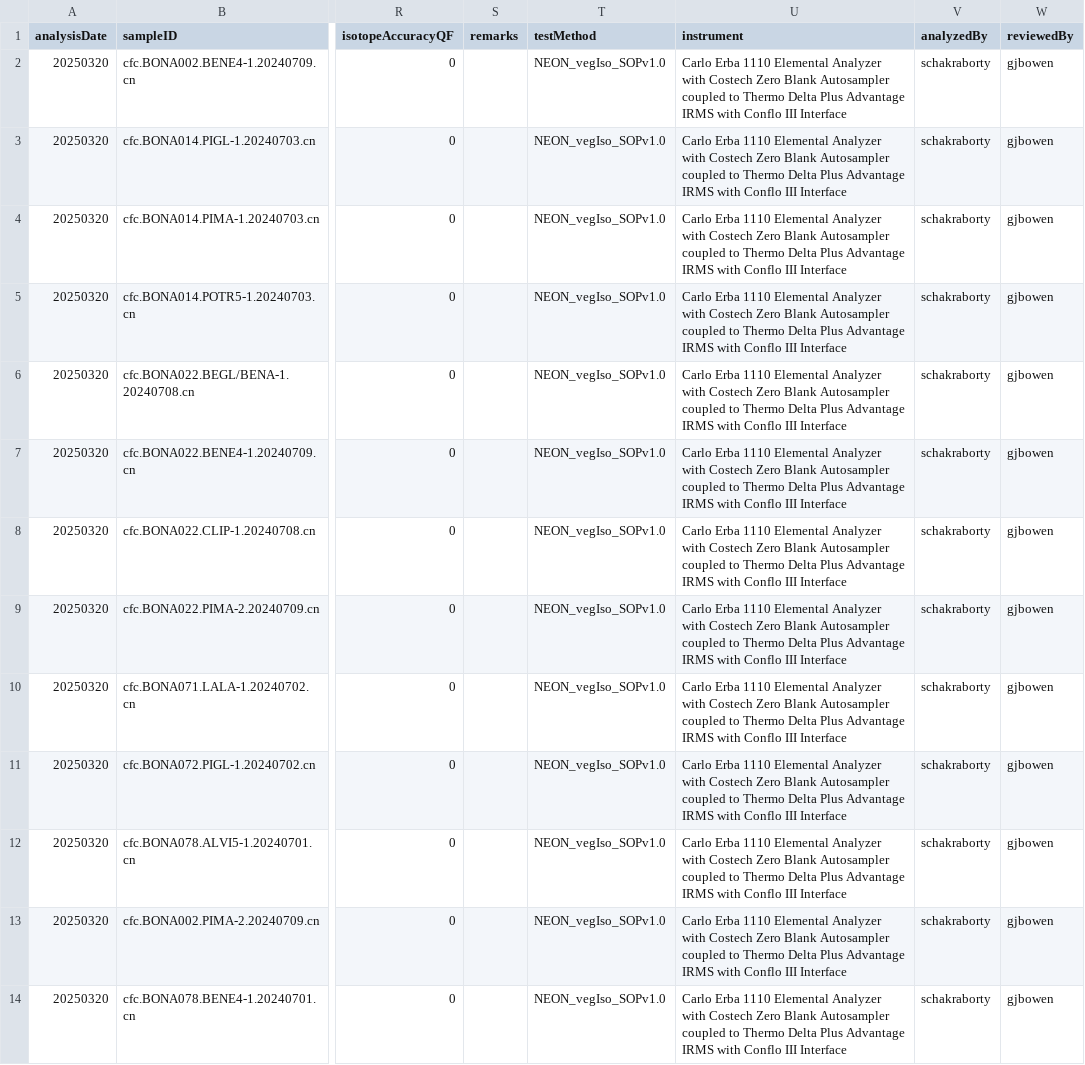
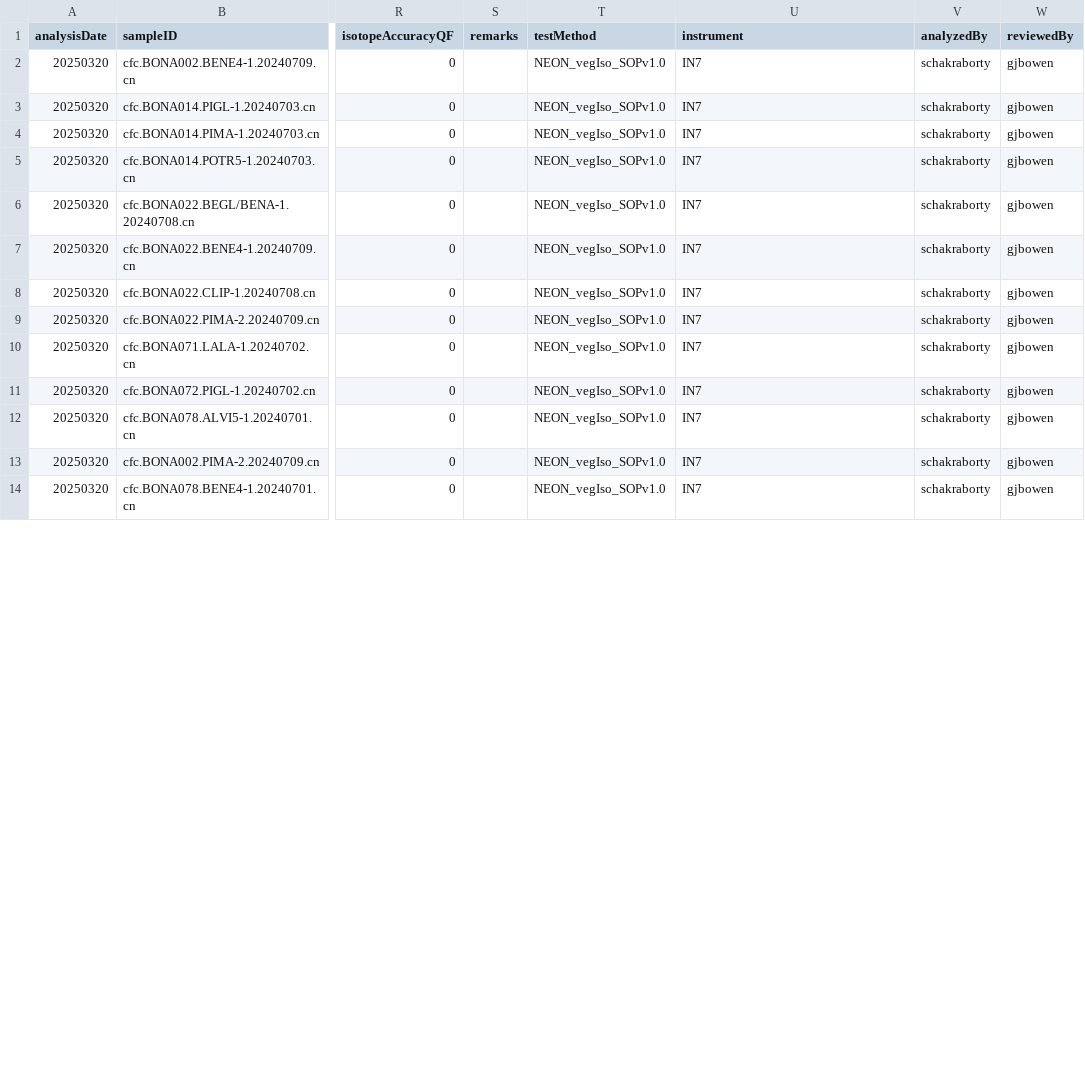
Before and after one commit to SPATIAL-Lab/SIRFER, a CSV file: out/D1920241121120601456-24-443.csv, drawn as a sheet; only a part is shown, gaps mark what is left out; the diff covers the shown part only; the diff names each change by its address in the sheet, - before the commit and + after, or states it on an @@ line.

```diff
--- a/out/D1920241121120601456-24-443.csv
+++ b/out/D1920241121120601456-24-443.csv
-U2:U14 (instrument): Carlo Erba 1110 Elemental Analyzer with Costech Zero Blank Autosampler coupled to Thermo Delta Plus Advantage IRMS with Conflo III Interface
+U2:U14 (instrument): IN7
```
Also changed, not shown: 1 added row and 11 edited cells elsewhere in this file, 6 other files.
